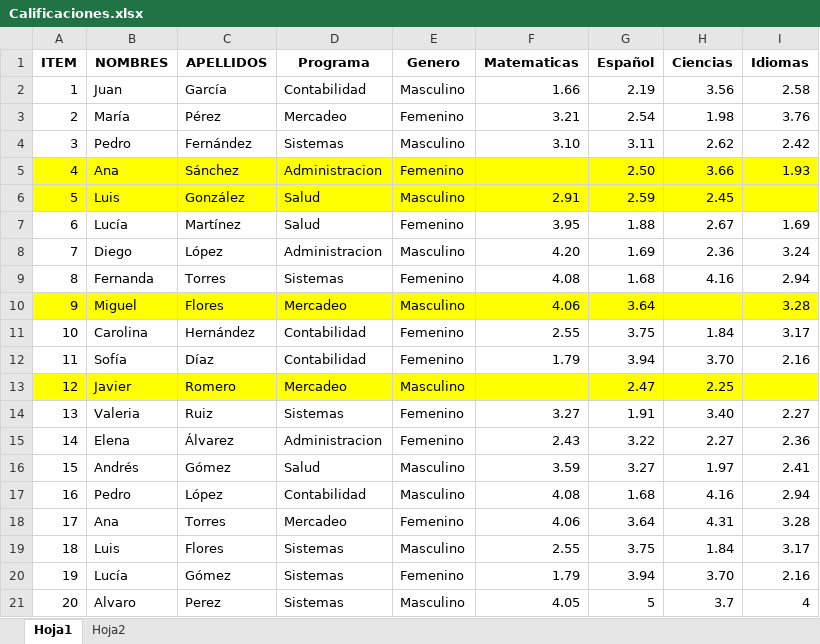
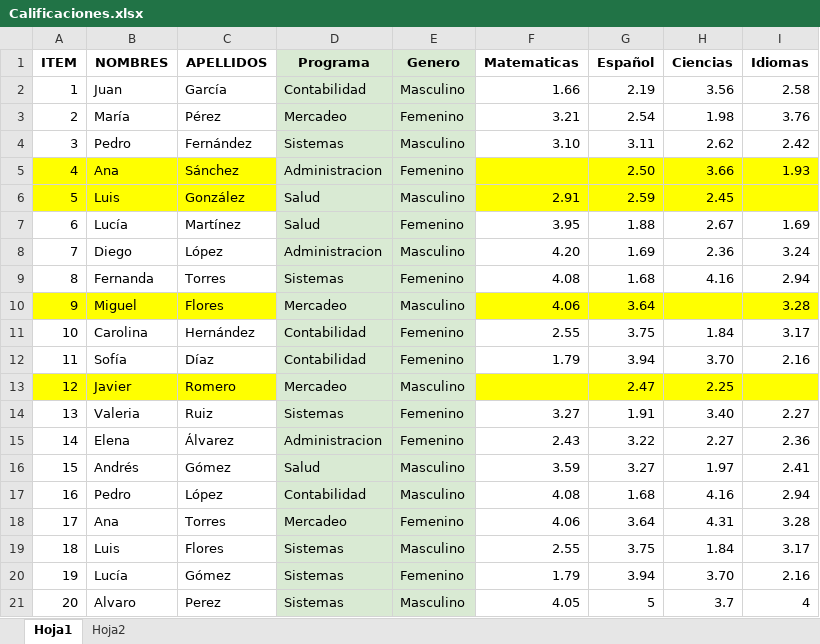
Before and after one commit to majash29/CienciaDatosSENA, an Excel workbook: Calificaciones.xlsx, sheet Hoja1, drawn as a sheet; values as stored, in another font and other column widths than the file's, no borders; charts and pictures not drawn; the diff names each change by its address in the sheet, - before the commit and + after, or states it on an @@ line.

```diff
--- a/Calificaciones.xlsx (sheet Hoja1)
+++ b/Calificaciones.xlsx (sheet Hoja1)
-D1:E4 fill: none
+D1:E4 fill: #D9EAD3
-D5:E6 fill: #FFFF00
+D5:E6 fill: #D9EAD3
-D7:E9 fill: none
+D7:E9 fill: #D9EAD3
-D10:E10 fill: #FFFF00
+D10:E10 fill: #D9EAD3
-D11:E12 fill: none
+D11:E12 fill: #D9EAD3
-D13:E13 fill: #FFFF00
+D13:E13 fill: #D9EAD3
-D14:E21 fill: none
+D14:E21 fill: #D9EAD3
```
Also changed, not shown: 1 other file.
